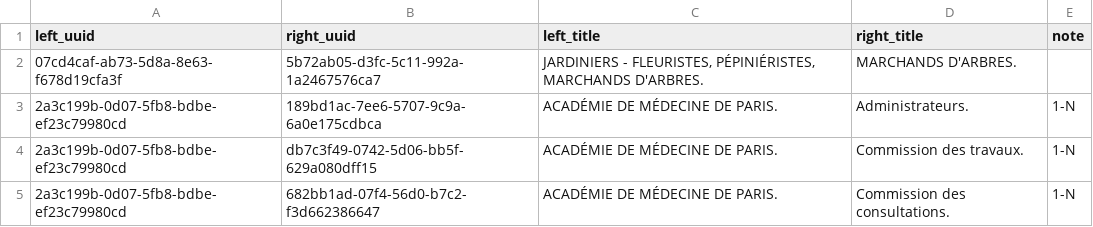
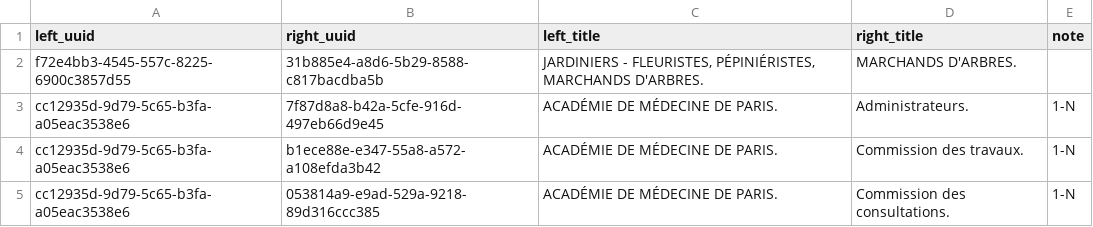
Before and after one commit to HueyNemud/adresses_revolutionnaires, a CSV file: data/alignement/1807_AD75-PER292__1808_AD75-PER292.sections.csv, drawn as a sheet.

```diff
--- a/data/alignement/1807_AD75-PER292__1808_AD75-PER292.sections.csv
+++ b/data/alignement/1807_AD75-PER292__1808_AD75-PER292.sections.csv
@@ -1,5 +1,5 @@
 left_uuid,right_uuid,left_title,right_title,note
-07cd4caf-ab73-5d8a-8e63-f678d19cfa3f,5b72ab05-d3fc-5c11-992a-1a2467576ca7,"JARDINIERS - FLEURISTES, PÉPINIÉRISTES, MARCHANDS D'ARBRES.",MARCHANDS D'ARBRES.,
-2a3c199b-0d07-5fb8-bdbe-ef23c79980cd,189bd1ac-7ee6-5707-9c9a-6a0e175cdbca,ACADÉMIE DE MÉDECINE DE PARIS.,Administrateurs.,1-N
-2a3c199b-0d07-5fb8-bdbe-ef23c79980cd,db7c3f49-0742-5d06-bb5f-629a080dff15,ACADÉMIE DE MÉDECINE DE PARIS.,Commission des travaux.,1-N
-2a3c199b-0d07-5fb8-bdbe-ef23c79980cd,682bb1ad-07f4-56d0-b7c2-f3d662386647,ACADÉMIE DE MÉDECINE DE PARIS.,Commission des consultations.,1-N
+f72e4bb3-4545-557c-8225-6900c3857d55,31b885e4-a8d6-5b29-8588-c817bacdba5b,"JARDINIERS - FLEURISTES, PÉPINIÉRISTES, MARCHANDS D'ARBRES.",MARCHANDS D'ARBRES.,
+cc12935d-9d79-5c65-b3fa-a05eac3538e6,7f87d8a8-b42a-5cfe-916d-497eb66d9e45,ACADÉMIE DE MÉDECINE DE PARIS.,Administrateurs.,1-N
+cc12935d-9d79-5c65-b3fa-a05eac3538e6,b1ece88e-e347-55a8-a572-a108efda3b42,ACADÉMIE DE MÉDECINE DE PARIS.,Commission des travaux.,1-N
+cc12935d-9d79-5c65-b3fa-a05eac3538e6,053814a9-e9ad-529a-9218-89d316ccc385,ACADÉMIE DE MÉDECINE DE PARIS.,Commission des consultations.,1-N
```
Also changed, not shown: data/alignement/1807_AD75-PER292__1808_AD75-PER292.gold-inversions.csv, 5 other files.
